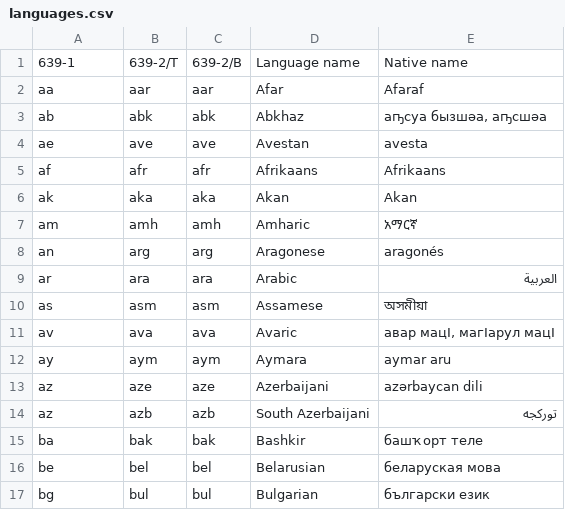
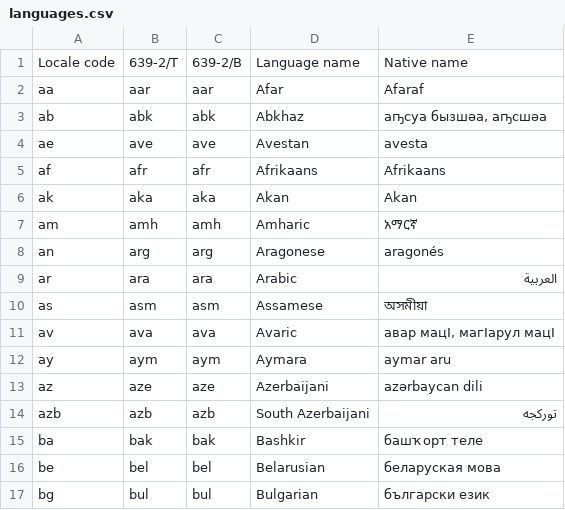
Before and after one commit to streamentry/golden_moments, a CSV file: docs/languages.csv, drawn as a sheet; only a part is shown; the diff names each change by its address in the sheet, - before the commit and + after, or states it on an @@ line.

```diff
--- a/docs/languages.csv
+++ b/docs/languages.csv
-A1: 639-1
+A1: Locale code
-A14: az
+A14: azb
```
Also changed, not shown: 13 other files.
